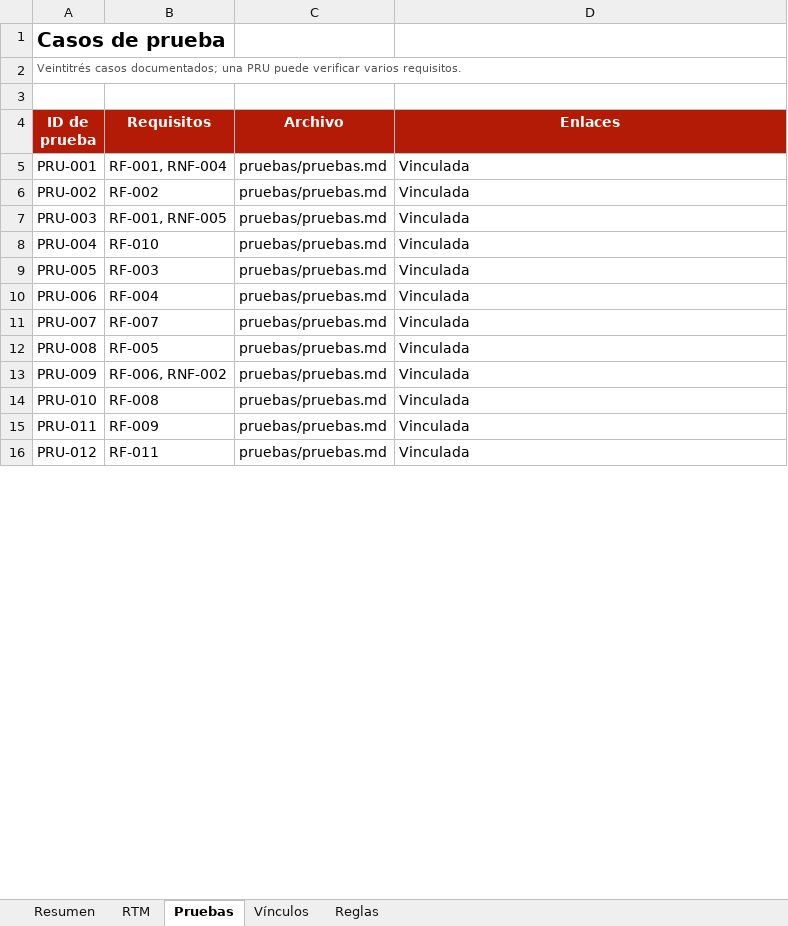
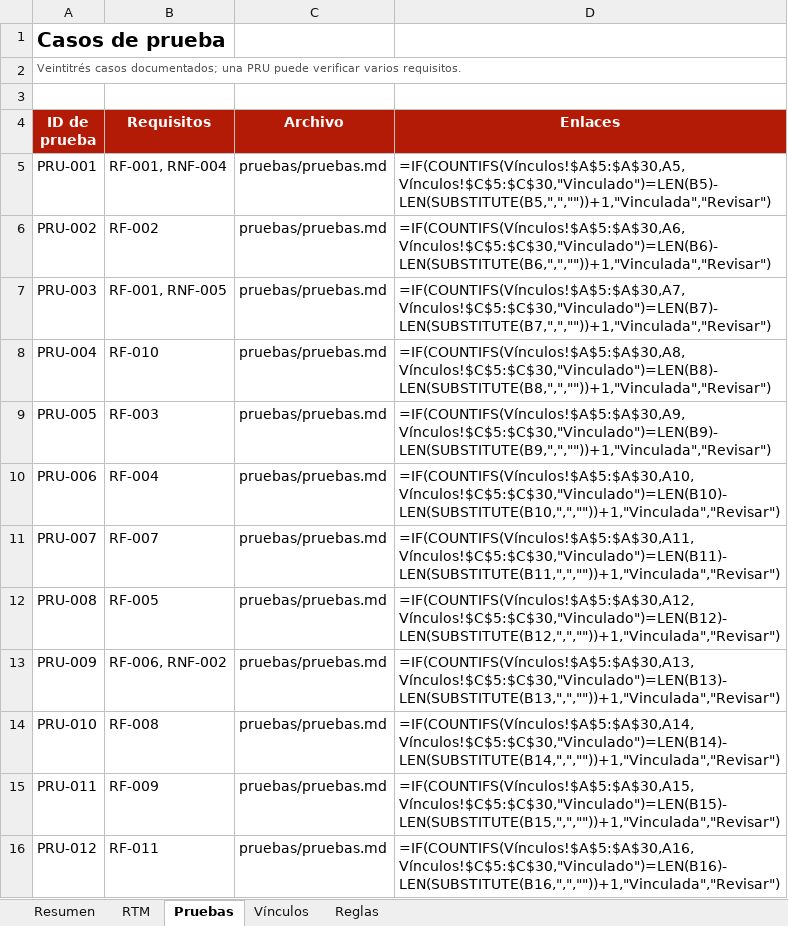
Before and after one commit to seckfly/Grupo_4_ISW_Comercial_Nazareth_Definitivo, an Excel workbook: reportes/trazabilidad-v2.0.xlsx, sheet Pruebas, drawn as a sheet; only a part is shown; values as stored, in another font and other column widths than the file's, no borders; formulas without a stored value are shown as written; the diff covers the shown part only; the diff names each change by its address in the sheet, - before the commit and + after, or states it on an @@ line.

```diff
--- a/reportes/trazabilidad-v2.0.xlsx (sheet Pruebas)
+++ b/reportes/trazabilidad-v2.0.xlsx (sheet Pruebas)
-D5 (Enlaces): Vinculada
+D5 (Enlaces): =IF(COUNTIFS(Vínculos!$A$5:$A$30,A5,Vínculos!$C$5:$C$30,"Vinculado")=LEN(B5)-LEN(SUBSTITUTE(B5,",",""))+1,"Vinculada","Revisar")
-D6 (Enlaces): Vinculada
+D6 (Enlaces): =IF(COUNTIFS(Vínculos!$A$5:$A$30,A6,Vínculos!$C$5:$C$30,"Vinculado")=LEN(B6)-LEN(SUBSTITUTE(B6,",",""))+1,"Vinculada","Revisar")
-D7 (Enlaces): Vinculada
+D7 (Enlaces): =IF(COUNTIFS(Vínculos!$A$5:$A$30,A7,Vínculos!$C$5:$C$30,"Vinculado")=LEN(B7)-LEN(SUBSTITUTE(B7,",",""))+1,"Vinculada","Revisar")
-D8 (Enlaces): Vinculada
+D8 (Enlaces): =IF(COUNTIFS(Vínculos!$A$5:$A$30,A8,Vínculos!$C$5:$C$30,"Vinculado")=LEN(B8)-LEN(SUBSTITUTE(B8,",",""))+1,"Vinculada","Revisar")
-D9 (Enlaces): Vinculada
+D9 (Enlaces): =IF(COUNTIFS(Vínculos!$A$5:$A$30,A9,Vínculos!$C$5:$C$30,"Vinculado")=LEN(B9)-LEN(SUBSTITUTE(B9,",",""))+1,"Vinculada","Revisar")
-D10 (Enlaces): Vinculada
+D10 (Enlaces): =IF(COUNTIFS(Vínculos!$A$5:$A$30,A10,Vínculos!$C$5:$C$30,"Vinculado")=LEN(B10)-LEN(SUBSTITUTE(B10,",",""))+1,"Vinculada","Revisar")
-D11 (Enlaces): Vinculada
+D11 (Enlaces): =IF(COUNTIFS(Vínculos!$A$5:$A$30,A11,Vínculos!$C$5:$C$30,"Vinculado")=LEN(B11)-LEN(SUBSTITUTE(B11,",",""))+1,"Vinculada","Revisar")
-D12 (Enlaces): Vinculada
+D12 (Enlaces): =IF(COUNTIFS(Vínculos!$A$5:$A$30,A12,Vínculos!$C$5:$C$30,"Vinculado")=LEN(B12)-LEN(SUBSTITUTE(B12,",",""))+1,"Vinculada","Revisar")
-D13 (Enlaces): Vinculada
+D13 (Enlaces): =IF(COUNTIFS(Vínculos!$A$5:$A$30,A13,Vínculos!$C$5:$C$30,"Vinculado")=LEN(B13)-LEN(SUBSTITUTE(B13,",",""))+1,"Vinculada","Revisar")
-D14 (Enlaces): Vinculada
+D14 (Enlaces): =IF(COUNTIFS(Vínculos!$A$5:$A$30,A14,Vínculos!$C$5:$C$30,"Vinculado")=LEN(B14)-LEN(SUBSTITUTE(B14,",",""))+1,"Vinculada","Revisar")
-D15 (Enlaces): Vinculada
+D15 (Enlaces): =IF(COUNTIFS(Vínculos!$A$5:$A$30,A15,Vínculos!$C$5:$C$30,"Vinculado")=LEN(B15)-LEN(SUBSTITUTE(B15,",",""))+1,"Vinculada","Revisar")
-D16 (Enlaces): Vinculada
+D16 (Enlaces): =IF(COUNTIFS(Vínculos!$A$5:$A$30,A16,Vínculos!$C$5:$C$30,"Vinculado")=LEN(B16)-LEN(SUBSTITUTE(B16,",",""))+1,"Vinculada","Revisar")
```
Also changed, not shown: 11 edited cells elsewhere in this sheet, sheet RTM, sheet Vínculos, sheet Resumen.
